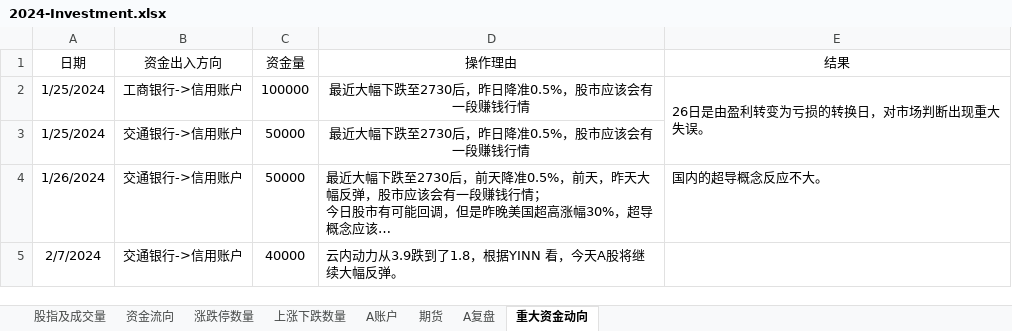
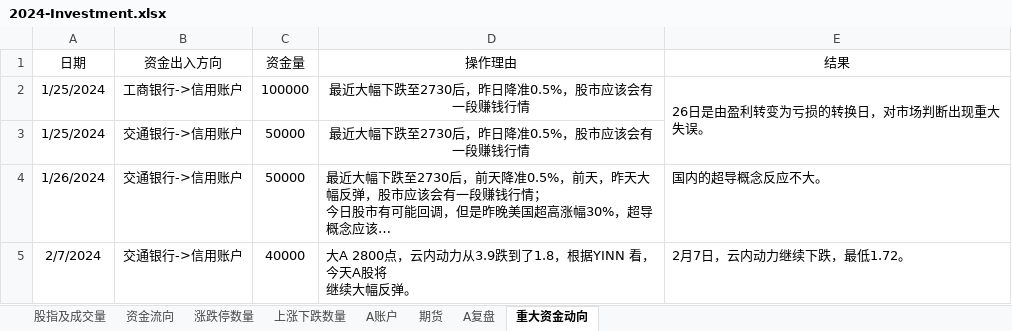
Before and after one commit to Ruffia/Trade, an Excel workbook: 2024-Investment.xlsx, sheet 重大资金动向, drawn as a sheet; long unchanged cells end in …; values as stored, in another font and other column widths than the file's, no borders; ↵ is a line break in a cell; the diff names each change by its address in the sheet, - before the commit and + after, or states it on an @@ line.

Commit message:
2024-02-07 数据

```diff
--- a/2024-Investment.xlsx (sheet 重大资金动向)
+++ b/2024-Investment.xlsx (sheet 重大资金动向)
-D5 (操作理由): 云内动力从3.9跌到了1.8，根据YINN 看，今天A股将继续大幅反弹。
+D5 (操作理由): 大A 2800点，云内动力从3.9跌到了1.8，根据YINN 看，今天A股将 ↵ 继续大幅反弹。
-E5 (结果): (empty)
+E5 (结果): 2月7日，云内动力继续下跌，最低1.72。
```
